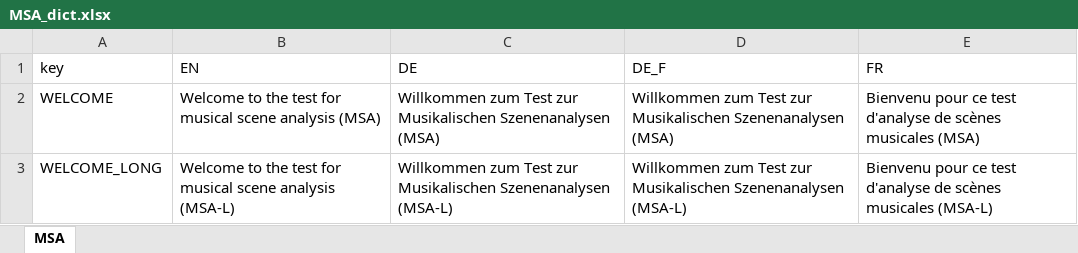
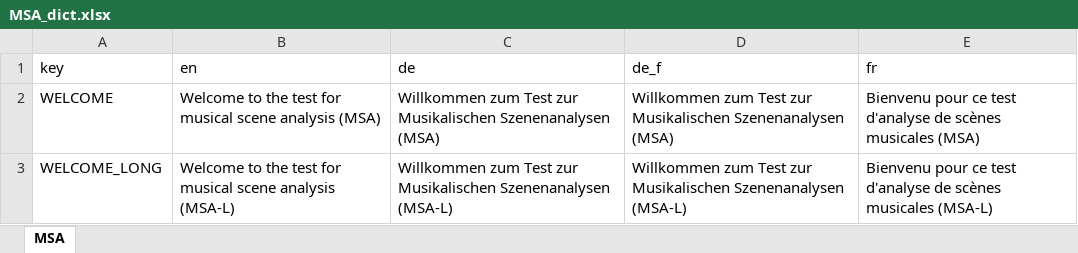
Before and after one commit to rhake14/MSA, an Excel workbook: data_raw/MSA_dict.xlsx, sheet MSA, drawn as a sheet; only a part is shown; values as stored, in another font and other column widths than the file's, no borders; charts and pictures not drawn; the diff names each change by its address in the sheet, - before the commit and + after, or states it on an @@ line.

```diff
--- a/data_raw/MSA_dict.xlsx (sheet MSA)
+++ b/data_raw/MSA_dict.xlsx (sheet MSA)
-B1: EN
+B1: en
-C1: DE
+C1: de
-D1: DE_F
+D1: de_f
-E1: FR
+E1: fr
```
Also changed, not shown: charts or pictures, 10 other files.
